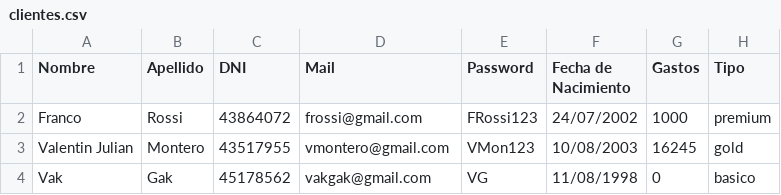
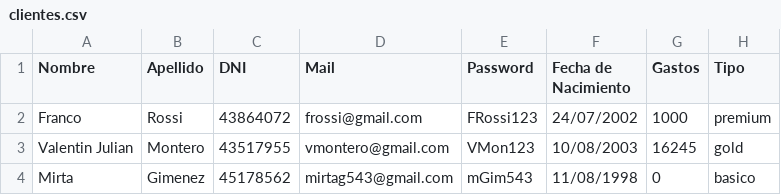
Before and after one commit to vgarijo/PatagoniaOasisYOcio_G8, a CSV file: clientes.csv, drawn as a sheet.

Commit message:
cambio en csv clientes

```diff
--- a/clientes.csv
+++ b/clientes.csv
@@ -3,2 +3,2 @@ Franco;Rossi;43864072;frossi@gmail.com;FRossi123;24/07/2002;1000;premium
 Valentin Julian;Montero;43517955;vmontero@gmail.com;VMon123;10/08/2003;16245;gold
-Vak;Gak;45178562;vakgak@gmail.com;VG;11/08/1998;0;basico
+Mirta;Gimenez;45178562;mirtag543@gmail.com;mGim543;11/08/1998;0;basico
```
